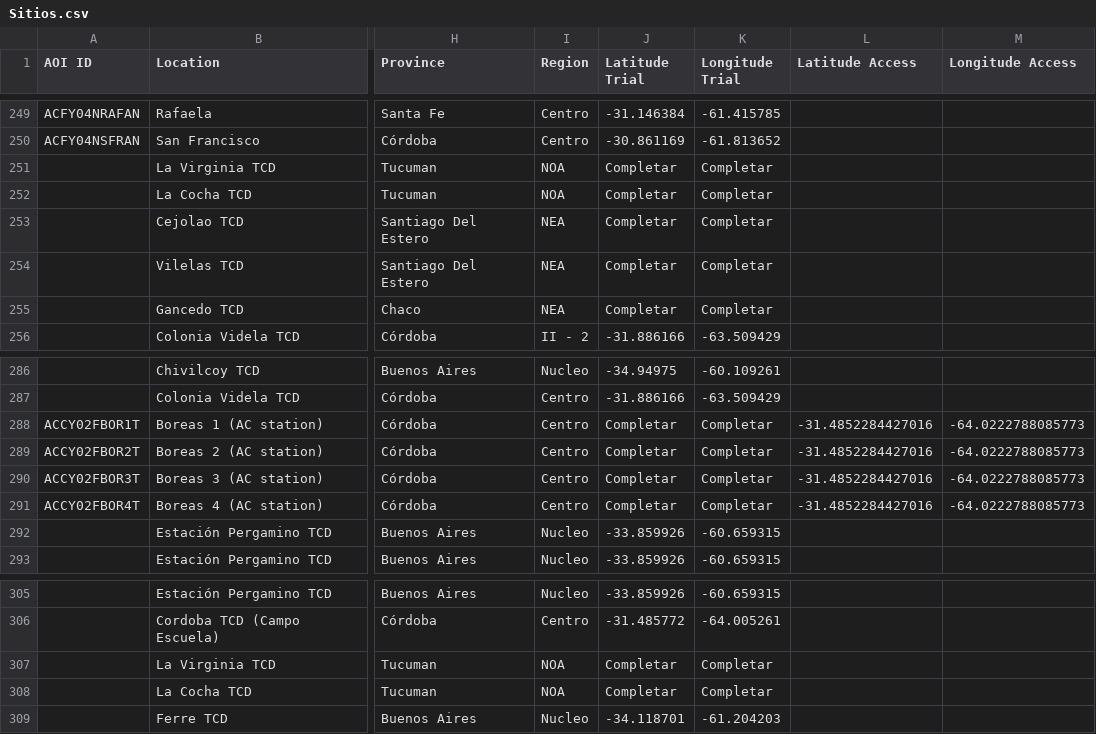
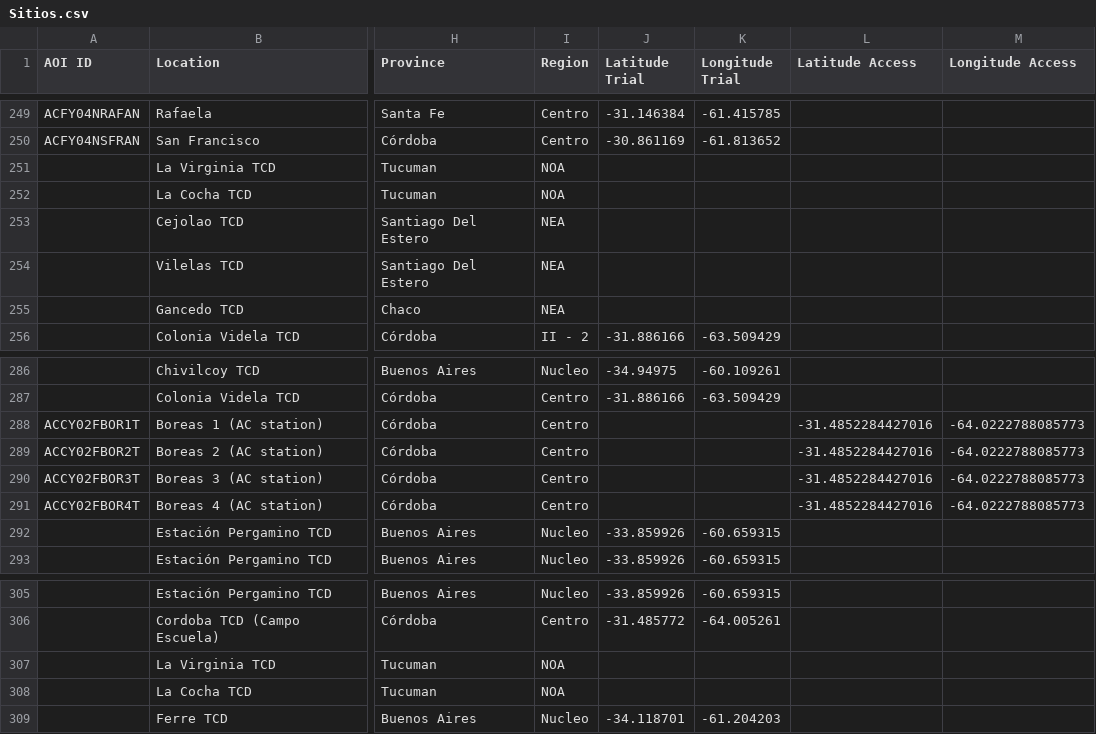
Before and after one commit to LAAR-TESTING-AR/field-trial-map, a CSV file: Sitios.csv, drawn as a sheet; only a part is shown, gaps mark what is left out; the diff names each change by its address in the sheet, - before the commit and + after, or states it on an @@ line.

Commit message:
Actualizacion automatica de Sitios.csv desde SharePoint

```diff
--- a/Sitios.csv
+++ b/Sitios.csv
-J251:J255 (Latitude Trial): Completar
+J251:J255 (Latitude Trial): (empty)
-K251:K255 (Longitude Trial): Completar
+K251:K255 (Longitude Trial): (empty)
-J288:J291 (Latitude Trial): Completar
+J288:J291 (Latitude Trial): (empty)
-K288:K291 (Longitude Trial): Completar
+K288:K291 (Longitude Trial): (empty)
-J307:J308 (Latitude Trial): Completar
+J307:J308 (Latitude Trial): (empty)
-K307:K308 (Longitude Trial): Completar
+K307:K308 (Longitude Trial): (empty)
```
